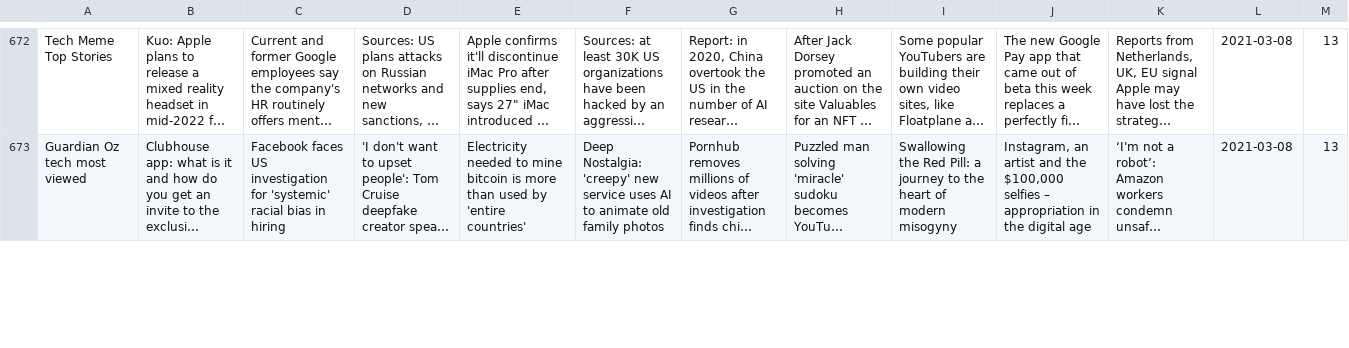
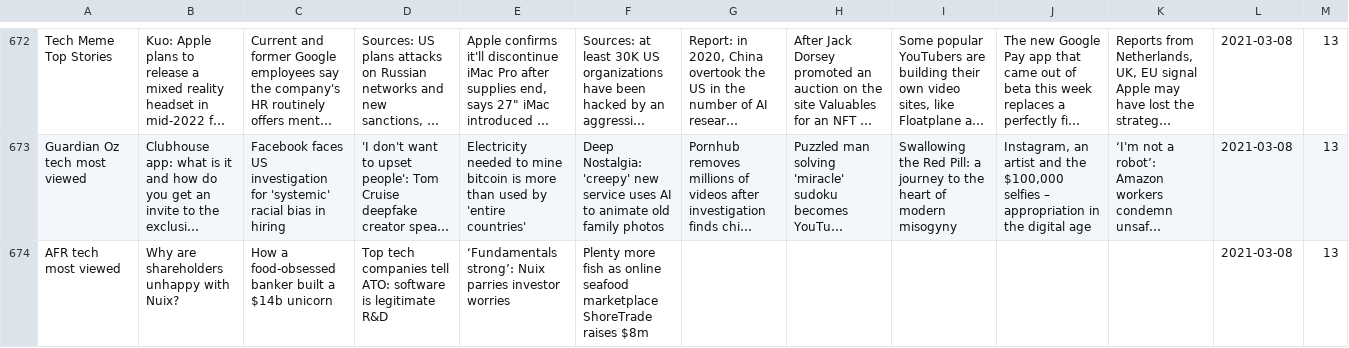
Before and after one commit to joshnicholas/trends, a CSV file: data/tech_meme_pop.csv, drawn as a sheet; only a part is shown, gaps mark what is left out; long unchanged cells end in …; the diff covers the shown part only; the diff names each change by its address in the sheet, - before the commit and + after, or states it on an @@ line.

Commit message:
Latest data: Mon Mar  8 04:47:11 UTC 2021

```diff
--- a/data/tech_meme_pop.csv
+++ b/data/tech_meme_pop.csv
+row 674: AFR tech most viewed | Why are shareholders unhappy with Nuix? | How a food-obsessed banker built a $14b unicorn | Top tech companies tell ATO: software is legitimate R&D | ‘Fundamentals strong’: Nuix parries investor worries | Plenty more fish as online seafood marketplace ShoreTrade raises $8m |  |  |  |  |  | 2021-03-08 | 13
```
Also changed, not shown: 2 added rows and 3 edited cells elsewhere in this file.
